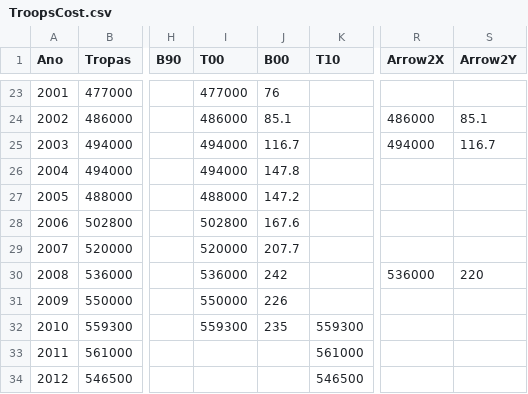
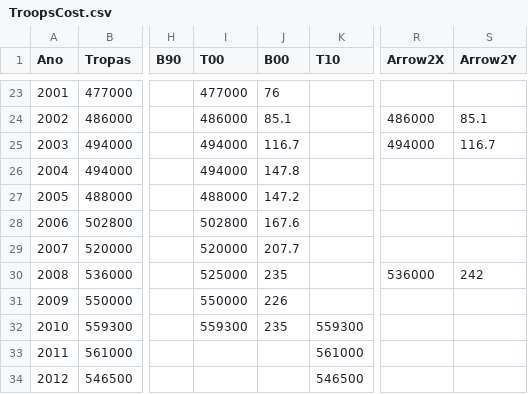
Before and after one commit to wisevis/dados-cursos, a CSV file: TroopsCost.csv, drawn as a sheet; only a part is shown, gaps mark what is left out; the diff names each change by its address in the sheet, - before the commit and + after, or states it on an @@ line.

Commit message:
TroopsCost.csv

```diff
--- a/TroopsCost.csv
+++ b/TroopsCost.csv
-I30 (T00): 536000
+I30 (T00): 525000
-J30 (B00): 242
+J30 (B00): 235
-S30 (Arrow2Y): 220
+S30 (Arrow2Y): 242
```
